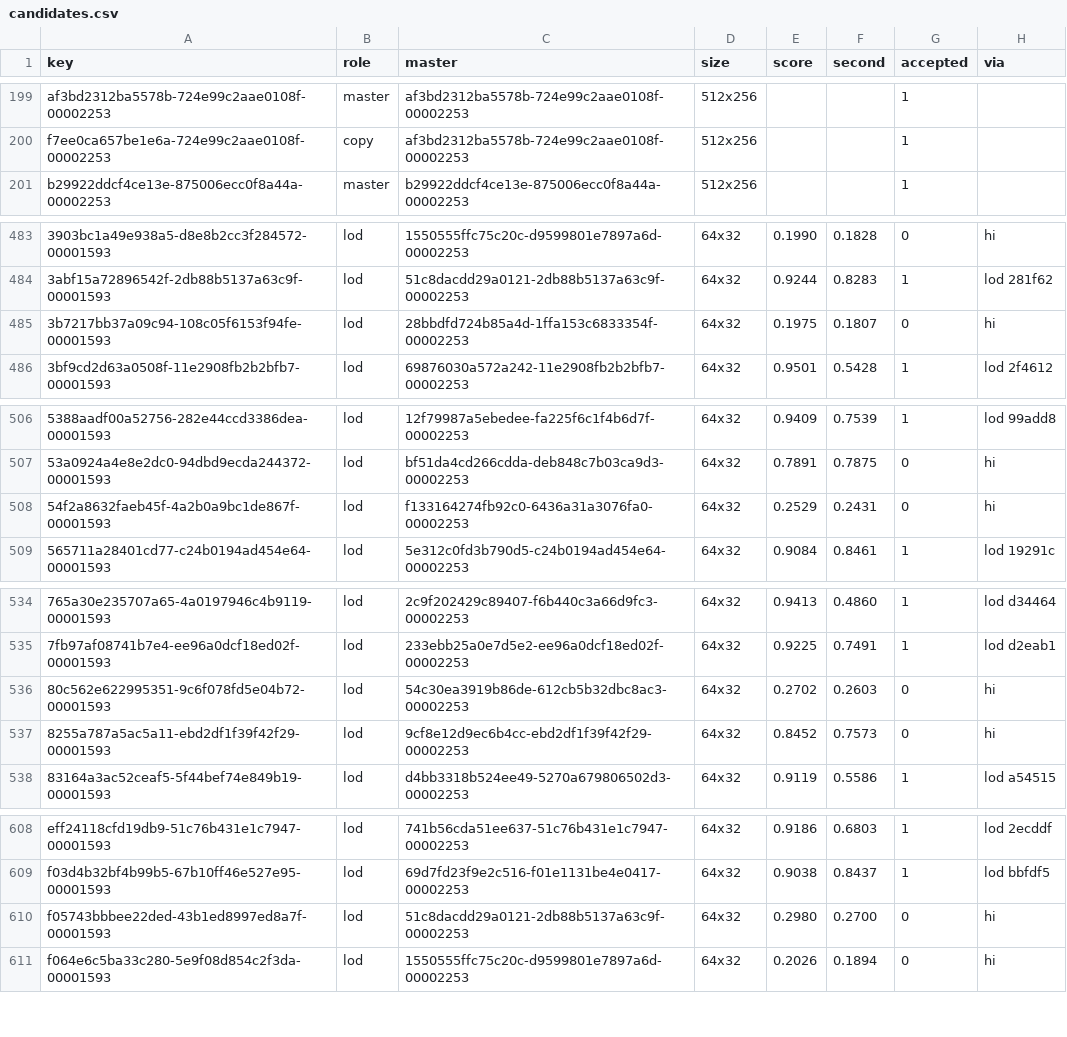
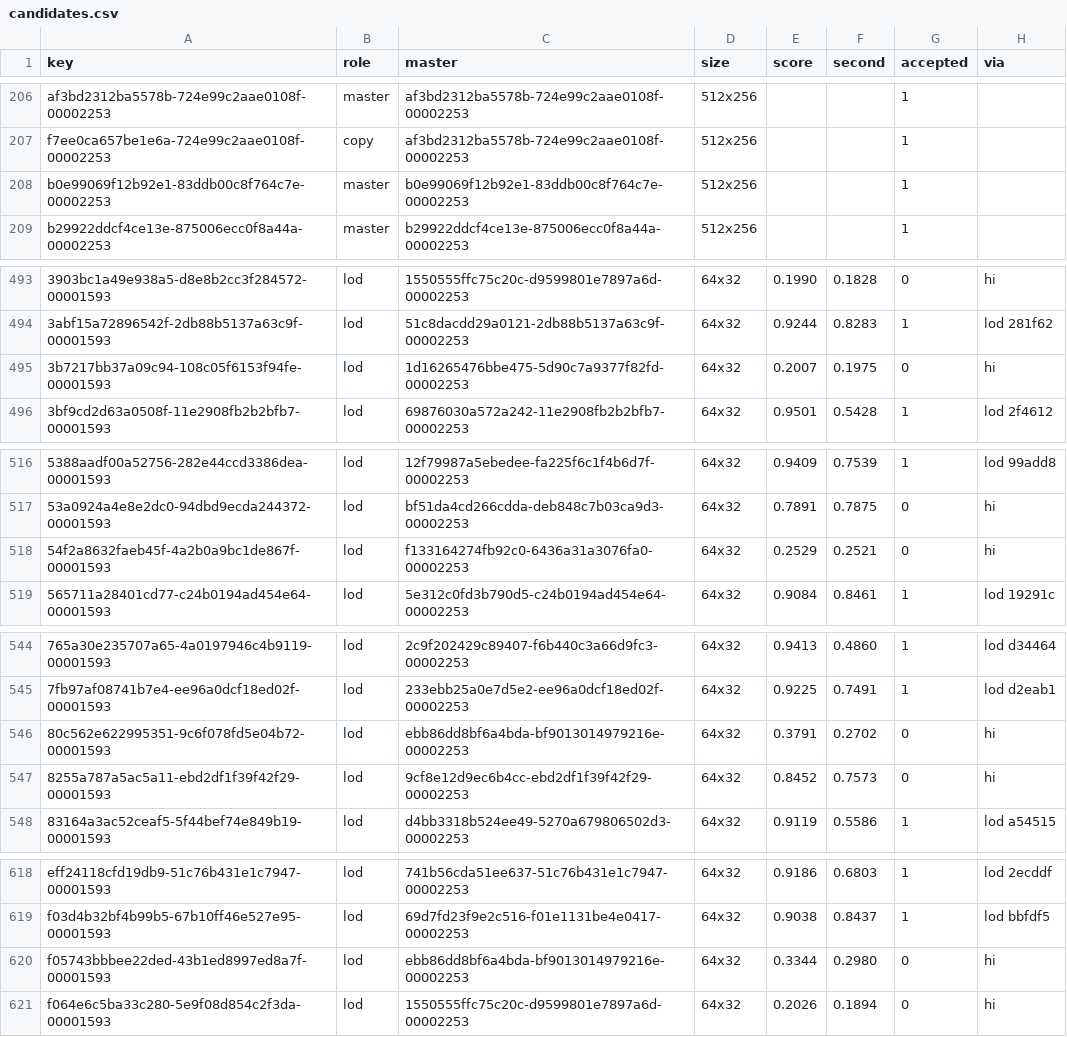
Before and after one commit to lifestepvan2/PROA2K5, a CSV file: data/uniform_lods/candidates.csv, drawn as a sheet; only a part is shown, gaps mark what is left out; addresses are those after the commit; the diff covers the shown part only; the diff names each change by its address in the sheet, - before the commit and + after, or states it on an @@ line.

```diff
--- a/data/uniform_lods/candidates.csv
+++ b/data/uniform_lods/candidates.csv
+row 208: b0e99069f12b92e1-83ddb00c8f764c7e-00002253 | master | b0e99069f12b92e1-83ddb00c8f764c7e-00002253 | 512x256 |  |  | 1
-C495 (master): 28bbdfd724b85a4d-1ffa153c6833354f-00002253
+C495 (master): 1d16265476bbe475-5d90c7a9377f82fd-00002253
-E495 (score): 0.1975
+E495 (score): 0.2007
-F495 (second): 0.1807
+F495 (second): 0.1975
-F518 (second): 0.2431
+F518 (second): 0.2521
-C546 (master): 54c30ea3919b86de-612cb5b32dbc8ac3-00002253
+C546 (master): ebb86dd8bf6a4bda-bf9013014979216e-00002253
-E546 (score): 0.2702
+E546 (score): 0.3791
-F546 (second): 0.2603
+F546 (second): 0.2702
-C620 (master): 51c8dacdd29a0121-2db88b5137a63c9f-00002253
+C620 (master): ebb86dd8bf6a4bda-bf9013014979216e-00002253
-E620 (score): 0.2980
+E620 (score): 0.3344
-F620 (second): 0.2700
+F620 (second): 0.2980
```
Also changed, not shown: 10 added rows and 3 edited cells elsewhere in this file, data/uniform_lods/mapping.csv, data/uniform_lods/unmatched.csv.
